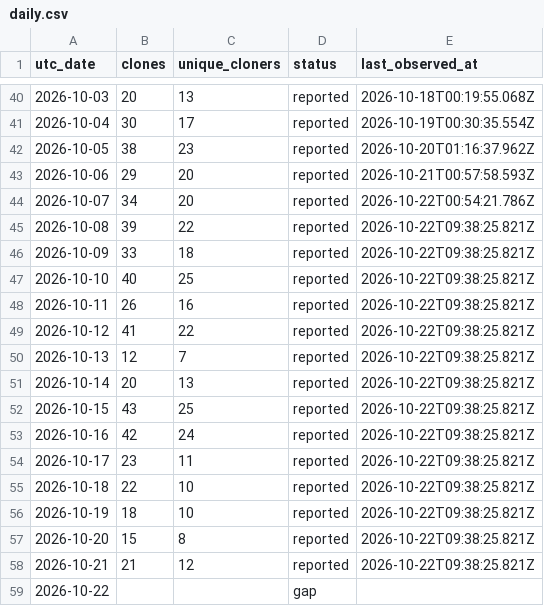
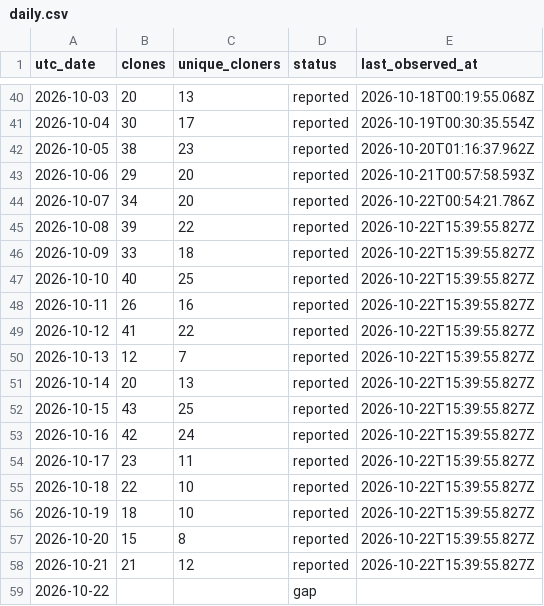
Before and after one commit to zachealy1/orchestrator, a CSV file: clones/daily.csv, drawn as a sheet; only a part is shown, gaps mark what is left out.

Commit message:
chore(metrics): snapshot downloads and clone history

```diff
--- a/clones/daily.csv
+++ b/clones/daily.csv
@@ -44,16 +44,16 @@ utc_date,clones,unique_cloners,status,last_observed_at
 2026-10-07,34,20,reported,2026-10-22T00:54:21.786Z
-2026-10-08,39,22,reported,2026-10-22T09:38:25.821Z
-2026-10-09,33,18,reported,2026-10-22T09:38:25.821Z
-2026-10-10,40,25,reported,2026-10-22T09:38:25.821Z
-2026-10-11,26,16,reported,2026-10-22T09:38:25.821Z
-2026-10-12,41,22,reported,2026-10-22T09:38:25.821Z
-2026-10-13,12,7,reported,2026-10-22T09:38:25.821Z
-2026-10-14,20,13,reported,2026-10-22T09:38:25.821Z
-2026-10-15,43,25,reported,2026-10-22T09:38:25.821Z
-2026-10-16,42,24,reported,2026-10-22T09:38:25.821Z
-2026-10-17,23,11,reported,2026-10-22T09:38:25.821Z
-2026-10-18,22,10,reported,2026-10-22T09:38:25.821Z
-2026-10-19,18,10,reported,2026-10-22T09:38:25.821Z
-2026-10-20,15,8,reported,2026-10-22T09:38:25.821Z
-2026-10-21,21,12,reported,2026-10-22T09:38:25.821Z
+2026-10-08,39,22,reported,2026-10-22T15:39:55.827Z
+2026-10-09,33,18,reported,2026-10-22T15:39:55.827Z
+2026-10-10,40,25,reported,2026-10-22T15:39:55.827Z
+2026-10-11,26,16,reported,2026-10-22T15:39:55.827Z
+2026-10-12,41,22,reported,2026-10-22T15:39:55.827Z
+2026-10-13,12,7,reported,2026-10-22T15:39:55.827Z
+2026-10-14,20,13,reported,2026-10-22T15:39:55.827Z
+2026-10-15,43,25,reported,2026-10-22T15:39:55.827Z
+2026-10-16,42,24,reported,2026-10-22T15:39:55.827Z
+2026-10-17,23,11,reported,2026-10-22T15:39:55.827Z
+2026-10-18,22,10,reported,2026-10-22T15:39:55.827Z
+2026-10-19,18,10,reported,2026-10-22T15:39:55.827Z
+2026-10-20,15,8,reported,2026-10-22T15:39:55.827Z
+2026-10-21,21,12,reported,2026-10-22T15:39:55.827Z
 2026-10-22,,,gap,
```
Also changed, not shown: 6 other files.
